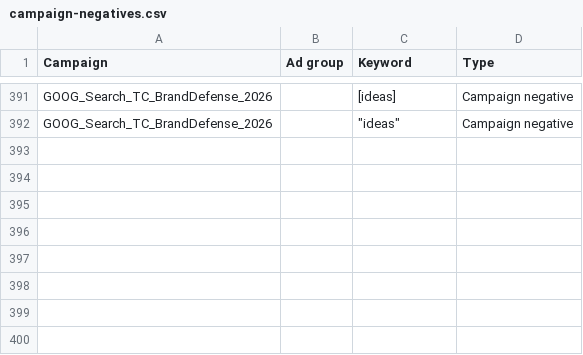
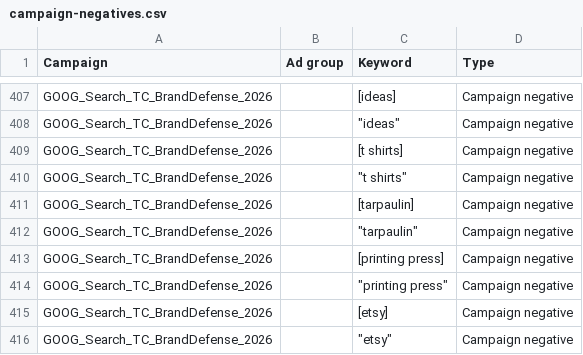
Before and after one commit to tubby124/truecolor-estimator, a CSV file: docs/paid-search/generated/campaign-negatives.csv, drawn as a sheet; only a part is shown, gaps mark what is left out; the diff covers the shown part only; the diff names each change by its address in the sheet, - before the commit and + after, or states it on an @@ line.

```diff
--- a/docs/paid-search/generated/campaign-negatives.csv
+++ b/docs/paid-search/generated/campaign-negatives.csv
+row 409: GOOG_Search_TC_BrandDefense_2026 |  | [t shirts] | Campaign negative
+row 410: GOOG_Search_TC_BrandDefense_2026 |  | "t shirts" | Campaign negative
+row 411: GOOG_Search_TC_BrandDefense_2026 |  | [tarpaulin] | Campaign negative
+row 412: GOOG_Search_TC_BrandDefense_2026 |  | "tarpaulin" | Campaign negative
+row 413: GOOG_Search_TC_BrandDefense_2026 |  | [printing press] | Campaign negative
+row 414: GOOG_Search_TC_BrandDefense_2026 |  | "printing press" | Campaign negative
+row 415: GOOG_Search_TC_BrandDefense_2026 |  | [etsy] | Campaign negative
+row 416: GOOG_Search_TC_BrandDefense_2026 |  | "etsy" | Campaign negative
```
Also changed, not shown: 16 added rows elsewhere in this file, docs/paid-search/generated/campaigns.csv, 1 other file.
